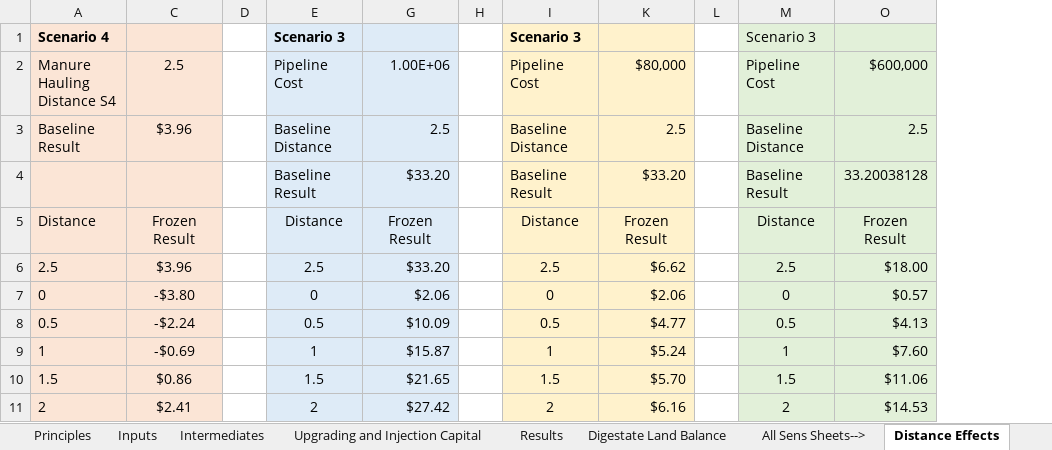
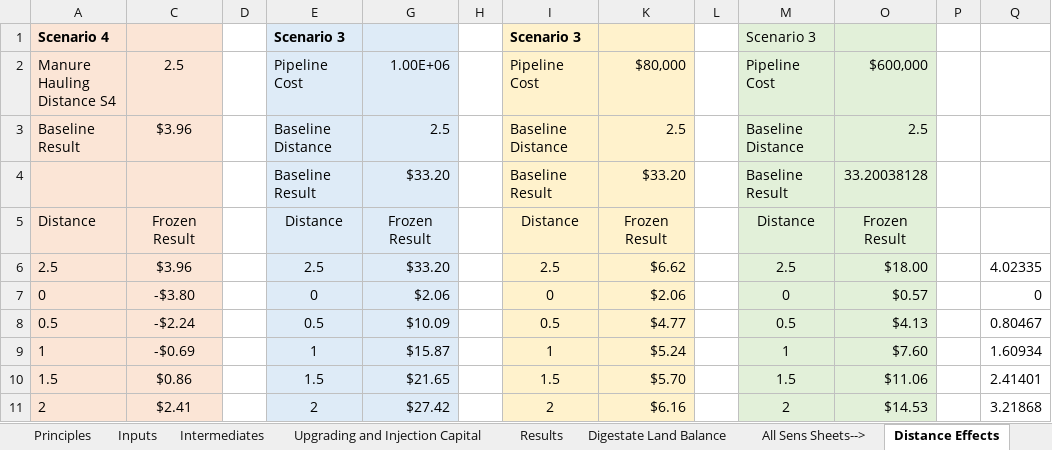
Before and after one commit to gabbymyers/Swine-Manure-and-Corn-Stover-Codigestion, an Excel workbook: Cost-assessment of centralizing swine manure and corn stover co-digestion systems.xlsm, sheet Distance Effects, drawn as a sheet; only a part is shown; values as stored, in another font and other column widths than the file's, no borders; charts and pictures not drawn; the diff names each change by its address in the sheet, - before the commit and + after, or states it on an @@ line.

```diff
--- a/Cost-assessment of centralizing swine manure and corn stover co-digestion systems.xlsm (sheet Distance Effects)
+++ b/Cost-assessment of centralizing swine manure and corn stover co-digestion systems.xlsm (sheet Distance Effects)
+column P, empty
+column Q, rows 6-11: 4.02335 | 0 | 0.80467 | 1.60934 | 2.41401 | 3.21868
```
Also changed, not shown: sheet Upgrading and Injection Capital, sheet Principles, charts or pictures.
